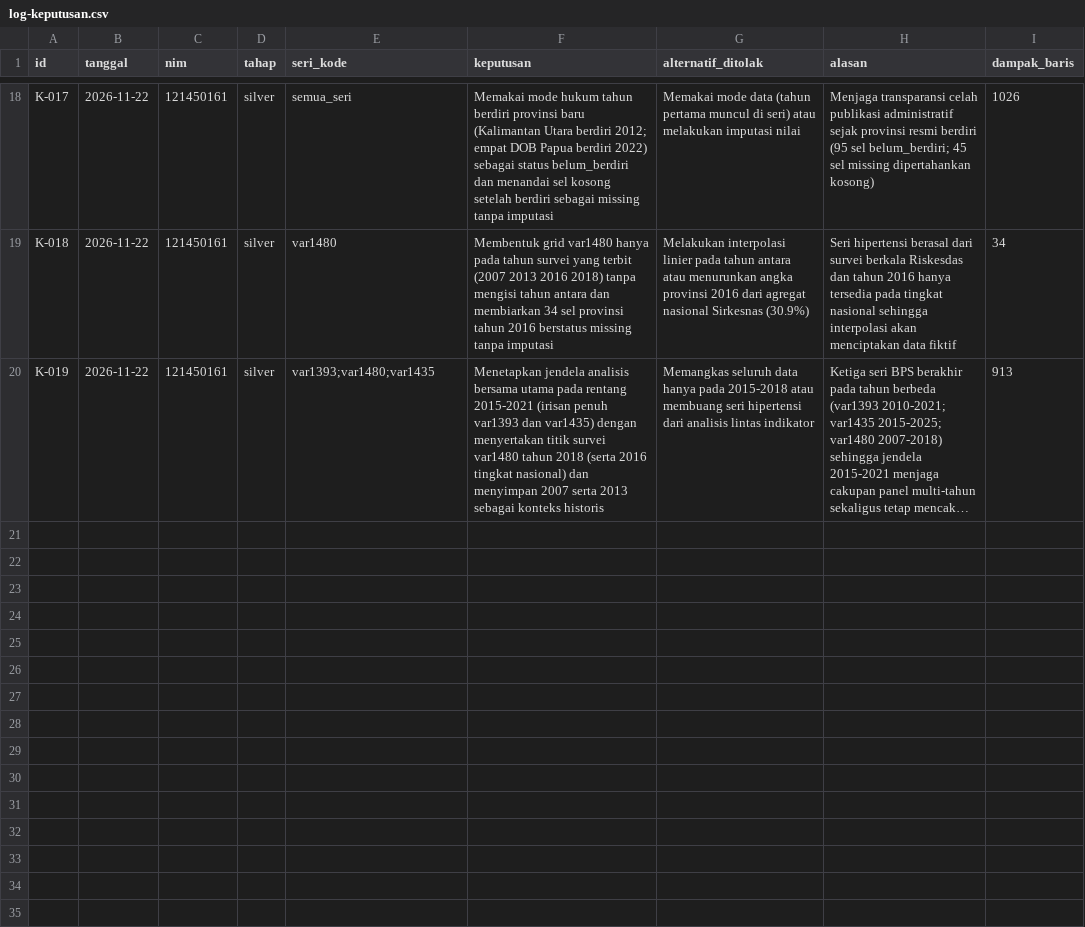
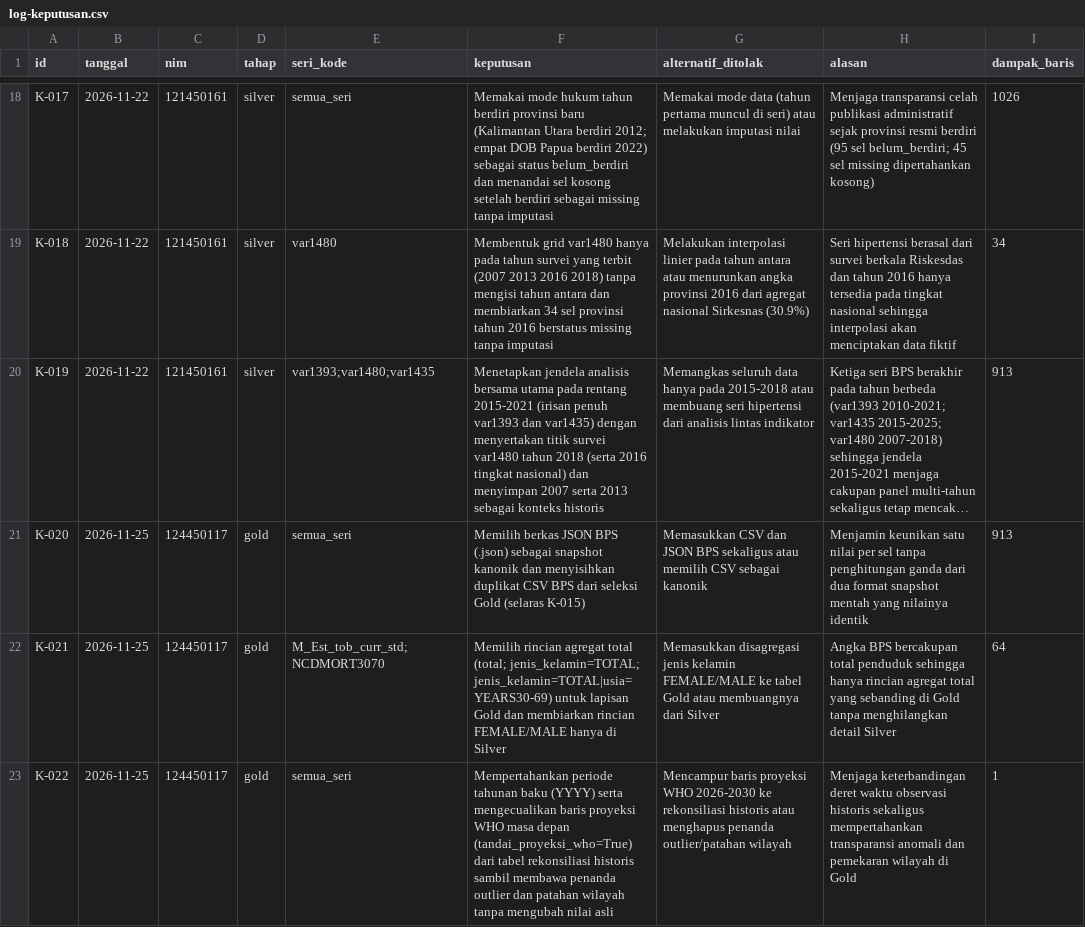
Before and after one commit to sherennna/tim-4-dw-ra-2026, a CSV file: log-keputusan.csv, drawn as a sheet; only a part is shown, gaps mark what is left out; long unchanged cells end in …; the diff names each change by its address in the sheet, - before the commit and + after, or states it on an @@ line.

Commit message:
Tugas #20: aturan satu nilai per sel Gold dan catatan K-020..K-022

```diff
--- a/log-keputusan.csv
+++ b/log-keputusan.csv
+row 21: K-020 | 2026-11-25 | 124450117 | gold | semua_seri | Memilih berkas JSON BPS (.json) sebagai snapshot kanonik dan menyisihkan duplikat CSV BPS dari seleksi Gold (selaras K-015) | Memasukkan CSV dan JSON BPS sekaligus atau memilih CSV sebagai kanonik | Menjamin keunikan satu nilai per sel tanpa penghitungan ganda dari dua format snapshot mentah yang nilainya identik | 913
+row 22: K-021 | 2026-11-25 | 124450117 | gold | M_Est_tob_curr_std;NCDMORT3070 | Memilih rincian agregat total (total; jenis_kelamin=TOTAL; jenis_kelamin=TOTAL|usia=YEARS30-69) untuk lapisan Gold dan membiarkan rincian FEMALE/MALE hanya di Silver | Memasukkan disagregasi jenis kelamin FEMALE/MALE ke tabel Gold atau membuangnya dari Silver | Angka BPS bercakupan total penduduk sehingga hanya rincian agregat total yang sebanding di Gold tanpa menghilangkan detail Silver | 64
+row 23: K-022 | 2026-11-25 | 124450117 | gold | semua_seri | Mempertahankan periode tahunan baku (YYYY) serta mengecualikan baris proyeksi WHO masa depan (tandai_proyeksi_who=True) dari tabel rekonsiliasi historis sambil membawa penanda outlier dan patahan wilayah tanpa mengubah nilai asli | Mencampur baris proyeksi WHO 2026-2030 ke rekonsiliasi historis atau menghapus penanda outlier/patahan wilayah | Menjaga keterbandingan deret waktu observasi historis sekaligus mempertahankan transparansi anomali dan pemekaran wilayah di Gold | 1
```
Also changed, not shown: 3 other files.
